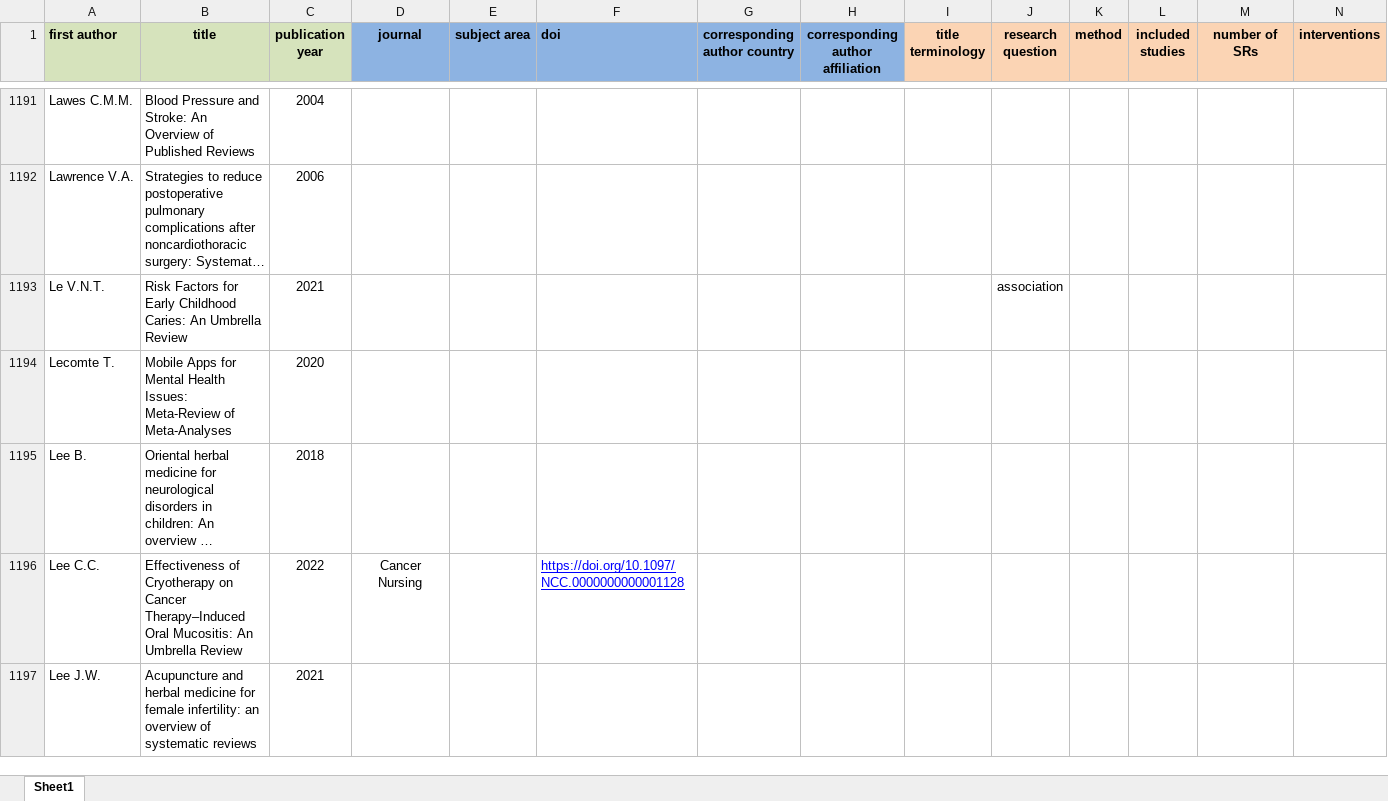
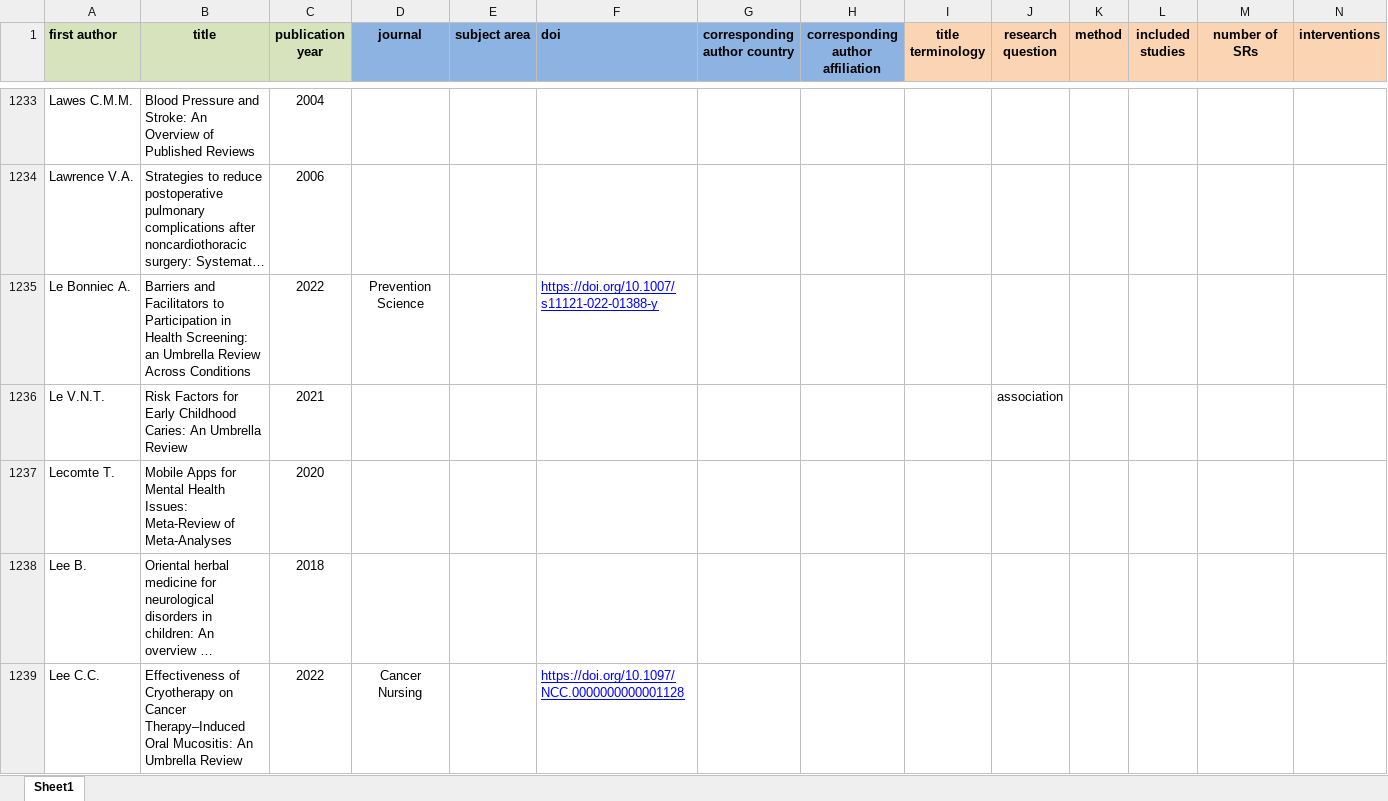
Before and after one commit to bougioukas/overview_megadatabase, an Excel workbook: data/all_overviews-current_1.0.xlsx, sheet Sheet1, drawn as a sheet; only a part is shown, gaps mark what is left out; the shorter side is filled out with more unchanged rows; long unchanged cells end in …; values as stored, in another font and other column widths than the file's, no borders; rows hold the shown columns only; the diff covers the shown part only; the diff names each change by its address in the sheet, - before the commit and + after, or states it on an @@ line.

```diff
--- a/data/all_overviews-current_1.0.xlsx (sheet Sheet1)
+++ b/data/all_overviews-current_1.0.xlsx (sheet Sheet1)
+row 1235: Le Bonniec A. | Barriers and Facilitators to Participation in Health Screening: an Umbrella Review Across Conditions | 2022 | Prevention Science |  | https://doi.org/10.1007/s11121-022-01388-y
```
Also changed, not shown: 74 added rows, 1 removed row and 1 edited cell elsewhere in this sheet, data/methods.xlsx, 2 other files.
